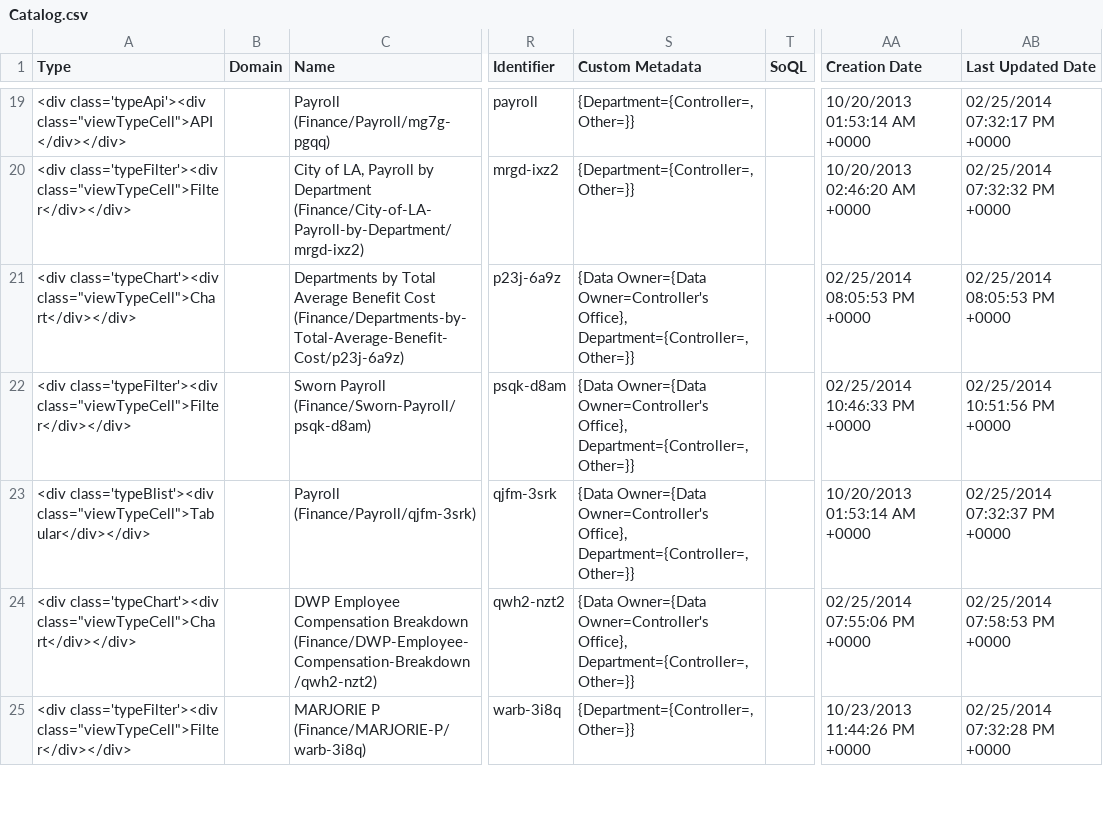
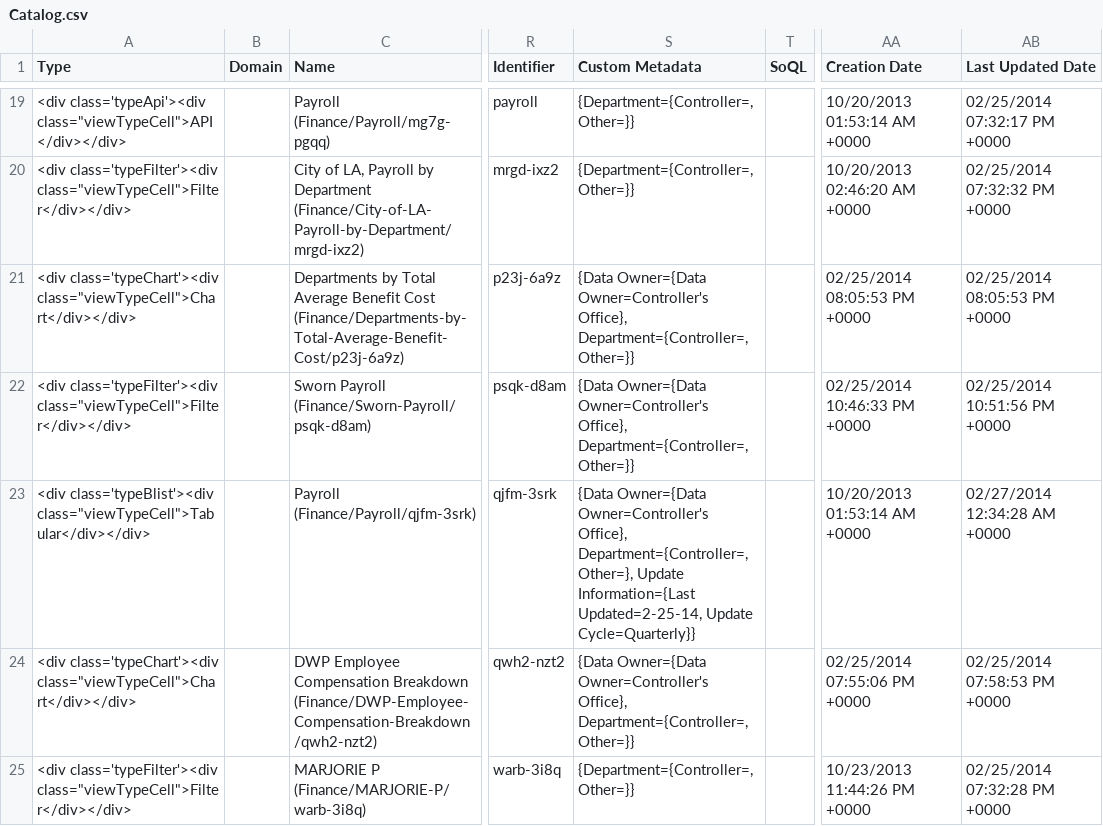
Before and after one commit to datadesk/checkbook-la-watchdog, a CSV file: csv/Catalog.csv, drawn as a sheet; only a part is shown, gaps mark what is left out; the diff covers the shown part only; the diff names each change by its address in the sheet, - before the commit and + after, or states it on an @@ line.

```diff
--- a/csv/Catalog.csv
+++ b/csv/Catalog.csv
-S23 (Custom Metadata): …Office}, Department={Controller=, Other=}}
+S23 (Custom Metadata): …Office}, Department={Controller=, Other=}, Update Information={Last Updated=2-25-14, Update Cycle=Quarterly}}
-AB23 (Last Updated Date): 02/25/2014 07:32:37 PM +0000
+AB23 (Last Updated Date): 02/27/2014 12:34:28 AM +0000
```
Also changed, not shown: 10 edited cells elsewhere in this file, 8 other files.
